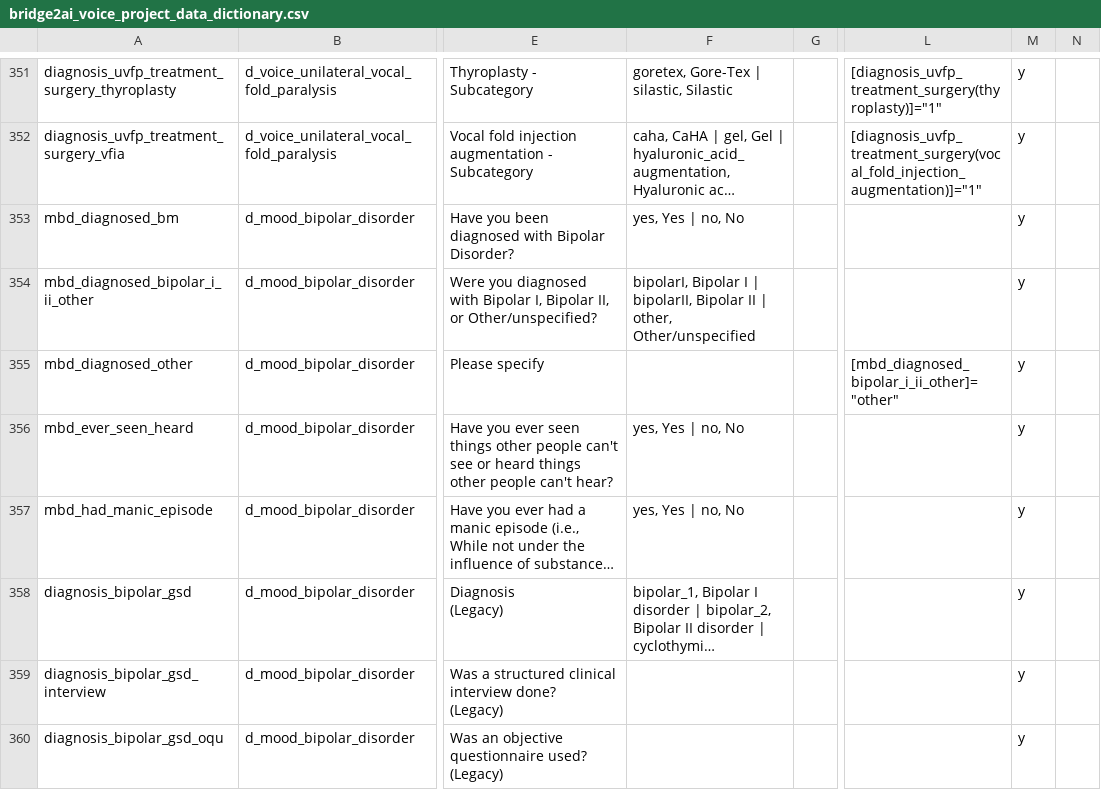
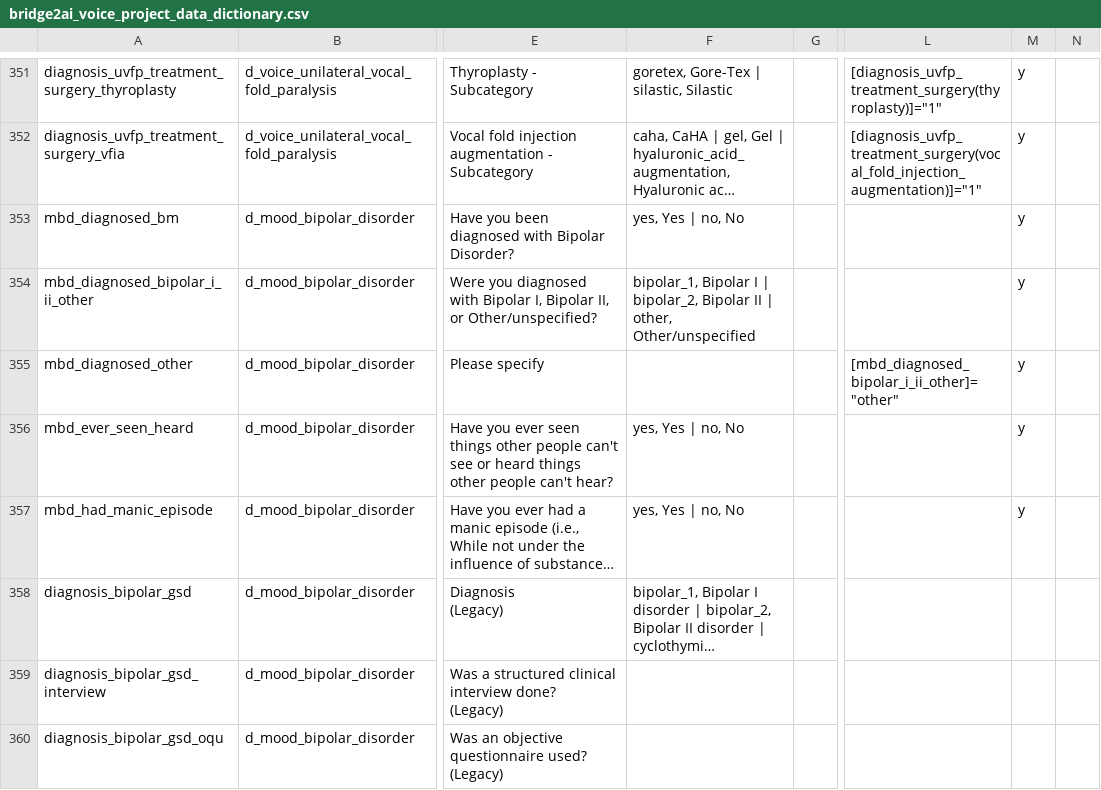
Before and after one commit to eipm/bridge2ai-redcap, a CSV file: data/bridge2ai_voice_project_data_dictionary.csv, drawn as a sheet; only a part is shown, gaps mark what is left out; long unchanged cells end in …; the diff covers the shown part only; the diff names each change by its address in the sheet, - before the commit and + after, or states it on an @@ line.

```diff
--- a/data/bridge2ai_voice_project_data_dictionary.csv
+++ b/data/bridge2ai_voice_project_data_dictionary.csv
-F354: bipolarI, Bipolar I | bipolarII, Bipolar II…
+F354: bipolar_1, Bipolar I | bipolar_2, Bipolar II…
-M358:M360: y
+M358:M360: (empty)
```
Also changed, not shown: 11 added rows and 40 edited cells elsewhere in this file, 1 other file.
